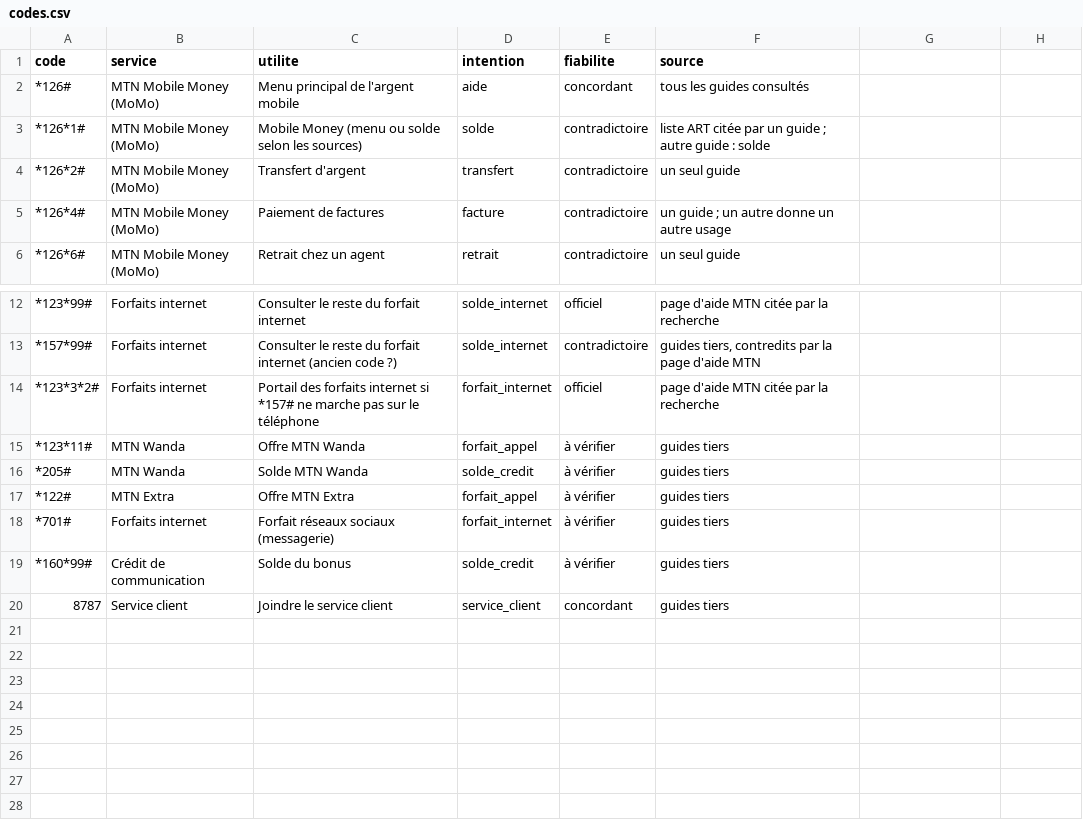
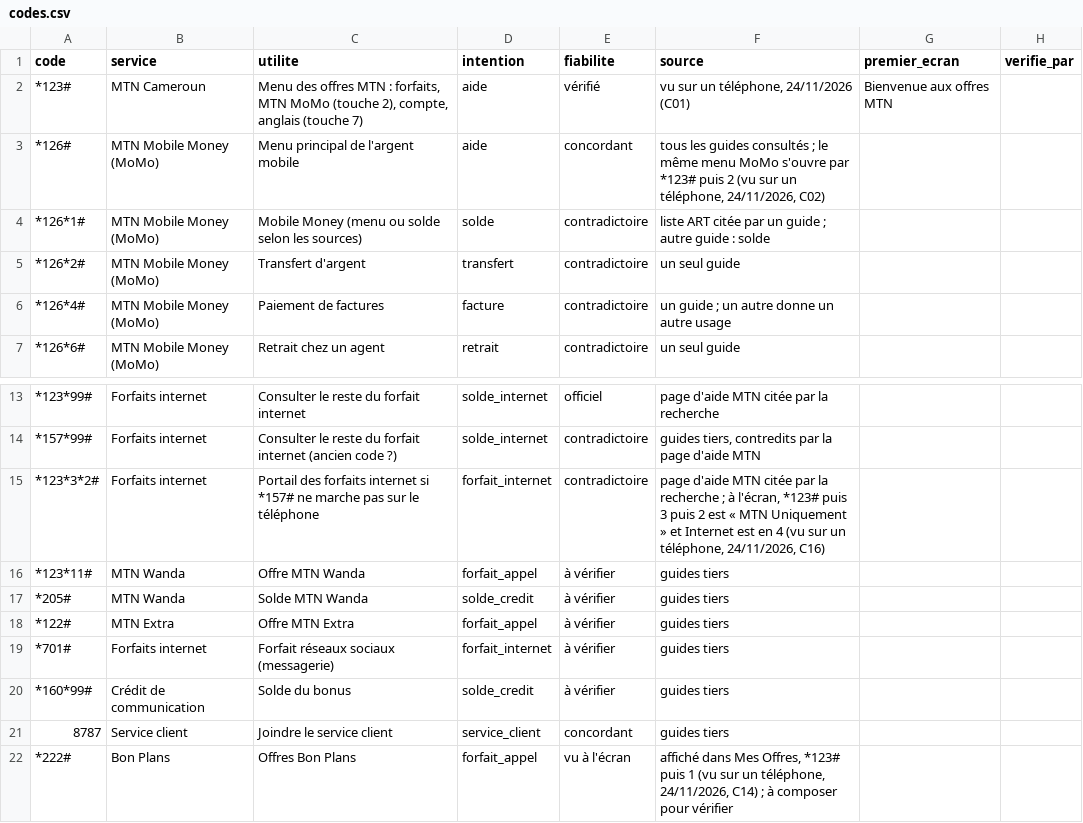
Before and after one commit to georgesmfee4/mayem, a CSV file: profiles/mtn-cm/codes.csv, drawn as a sheet; only a part is shown, gaps mark what is left out; addresses are those after the commit; the diff names each change by its address in the sheet, - before the commit and + after, or states it on an @@ line.

```diff
--- a/profiles/mtn-cm/codes.csv
+++ b/profiles/mtn-cm/codes.csv
-G1: (empty)
+G1: premier_ecran
-H1: (empty)
+H1: verifie_par
+row 2: *123# | MTN Cameroun | Menu des offres MTN : forfaits, MTN MoMo (touche 2), compte, anglais (touche 7) | aide | vérifié | vu sur un téléphone, 24/11/2026 (C01) | Bienvenue aux offres MTN
-F3 (source): …guides consultés
+F3 (source): …guides consultés ; le même menu MoMo s'ouvre par *123# puis 2 (vu sur un téléphone, 24/11/2026, C02)
-E15 (fiabilite): officiel
+E15 (fiabilite): contradictoire
-F15 (source): …la recherche
+F15 (source): …la recherche ; à l'écran, *123# puis 3 puis 2 est « MTN Uniquement » et Internet est en 4 (vu sur un téléphone, 24/11/2026, C16)
+row 22: *222# | Bon Plans | Offres Bon Plans | forfait_appel | vu à l'écran | affiché dans Mes Offres, *123# puis 1 (vu sur un téléphone, 24/11/2026, C14) ; à composer pour vérifier
```
Also changed, not shown: flux/argent-mobile/mots.csv, flux/argent-mobile/parcours.csv, 8 other files.
